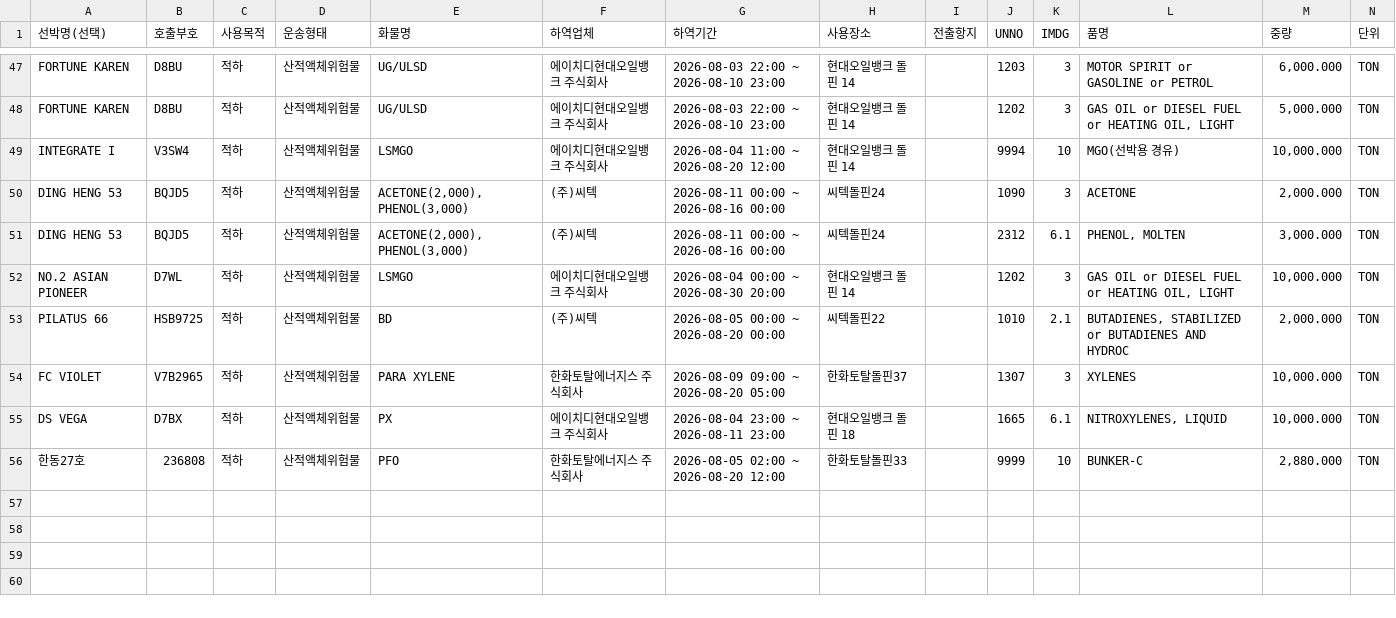
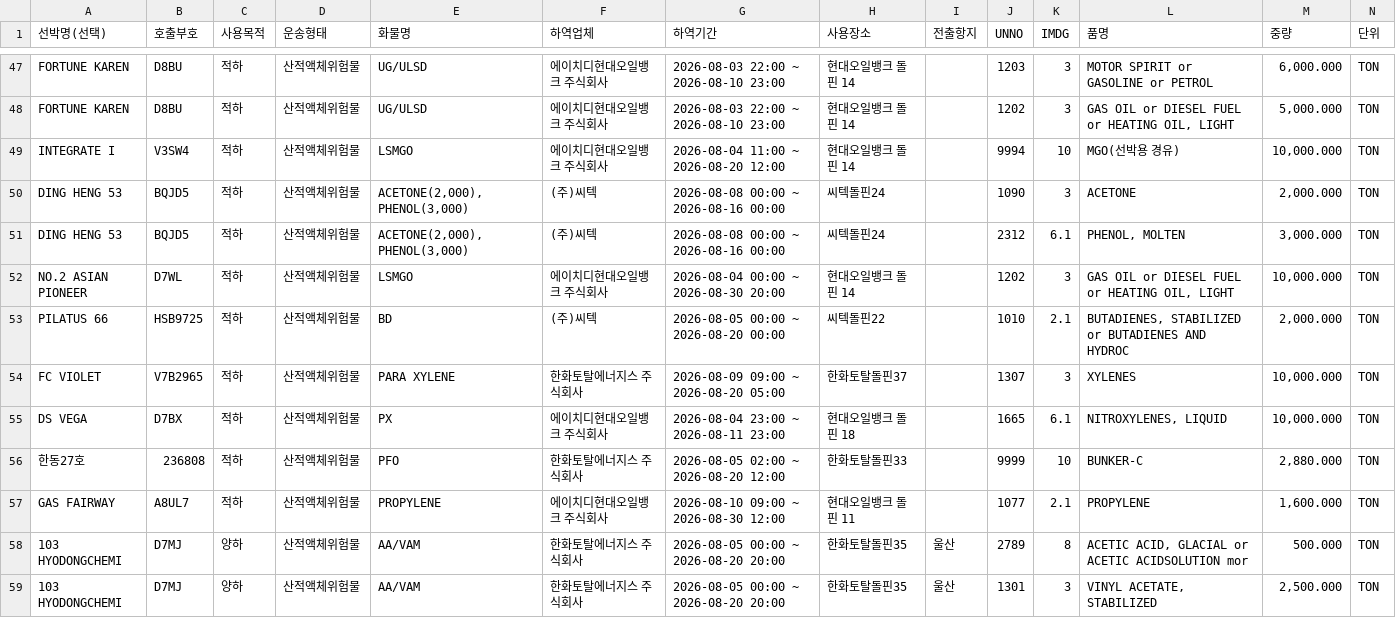
Before and after one commit to juyk1992/pt-hns, a CSV file: hns_daesan_report.csv, drawn as a sheet; only a part is shown, gaps mark what is left out.

```diff
--- a/hns_daesan_report.csv
+++ b/hns_daesan_report.csv
@@ -49,4 +49,4 @@ FORTUNE KAREN,D8BU,적하,산적액체위험물,UG/ULSD,에이치디현대오일
 INTEGRATE I,V3SW4,적하,산적액체위험물,LSMGO,에이치디현대오일뱅크 주식회사,2026-08-04 11:00 ~ 2026-08-20 12:00,현대오일뱅크 돌핀 14,,9994,10,MGO(선박용 경유),"10,000.000",TON
-DING HENG 53,BQJD5,적하,산적액체위험물,"ACETONE(2,000),PHENOL(3,000)",(주)씨텍,2026-08-11 00:00 ~ 2026-08-16 00:00,씨텍돌핀24,,1090,3,ACETONE,"2,000.000",TON
-DING HENG 53,BQJD5,적하,산적액체위험물,"ACETONE(2,000),PHENOL(3,000)",(주)씨텍,2026-08-11 00:00 ~ 2026-08-16 00:00,씨텍돌핀24,,2312,6.1,"PHENOL, MOLTEN","3,000.000",TON
+DING HENG 53,BQJD5,적하,산적액체위험물,"ACETONE(2,000),PHENOL(3,000)",(주)씨텍,2026-08-08 00:00 ~ 2026-08-16 00:00,씨텍돌핀24,,1090,3,ACETONE,"2,000.000",TON
+DING HENG 53,BQJD5,적하,산적액체위험물,"ACETONE(2,000),PHENOL(3,000)",(주)씨텍,2026-08-08 00:00 ~ 2026-08-16 00:00,씨텍돌핀24,,2312,6.1,"PHENOL, MOLTEN","3,000.000",TON
 NO.2 ASIAN PIONEER,D7WL,적하,산적액체위험물,LSMGO,에이치디현대오일뱅크 주식회사,2026-08-04 00:00 ~ 2026-08-30 20:00,현대오일뱅크 돌핀 14,,1202,3,"GAS OIL or DIESEL FUEL or HEATING OIL, LIGHT","10,000.000",TON
@@ -56 +56,4 @@ DS VEGA,D7BX,적하,산적액체위험물,PX,에이치디현대오일뱅크 주
 한동27호,236808,적하,산적액체위험물,PFO,한화토탈에너지스 주식회사,2026-08-05 02:00 ~ 2026-08-20 12:00,한화토탈돌핀33,,9999,10,BUNKER-C,"2,880.000",TON
+GAS FAIRWAY,A8UL7,적하,산적액체위험물,PROPYLENE,에이치디현대오일뱅크 주식회사,2026-08-10 09:00 ~ 2026-08-30 12:00,현대오일뱅크 돌핀 11,,1077,2.1,PROPYLENE,"1,600.000",TON
+103 HYODONGCHEMI,D7MJ,양하,산적액체위험물,AA/VAM,한화토탈에너지스 주식회사,2026-08-05 00:00 ~ 2026-08-20 20:00,한화토탈돌핀35,울산,2789,8,"ACETIC ACID, GLACIAL or ACETIC ACIDSOLUTION mor",500.000,TON
+103 HYODONGCHEMI,D7MJ,양하,산적액체위험물,AA/VAM,한화토탈에너지스 주식회사,2026-08-05 00:00 ~ 2026-08-20 20:00,한화토탈돌핀35,울산,1301,3,"VINYL ACETATE, STABILIZED","2,500.000",TON
```
Also changed, not shown: hns_pyeongtaek_report.csv.
